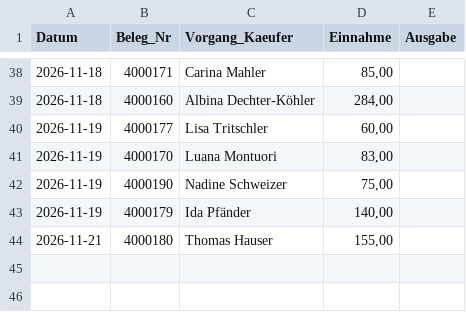
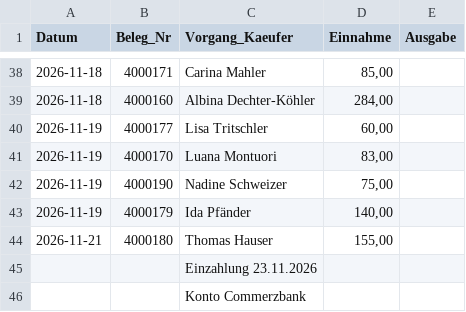
Before and after one commit to jenny9876781/Ablage-, a CSV file: daten/kasse.csv, drawn as a sheet; only a part is shown, gaps mark what is left out; the diff names each change by its address in the sheet, - before the commit and + after, or states it on an @@ line.

```diff
--- a/daten/kasse.csv
+++ b/daten/kasse.csv
+row 45:  |  | Einzahlung 23.11.2026
+row 46:  |  | Konto Commerzbank
```
Also changed, not shown: daten/artikel_kikripp.csv, 6 other files.
